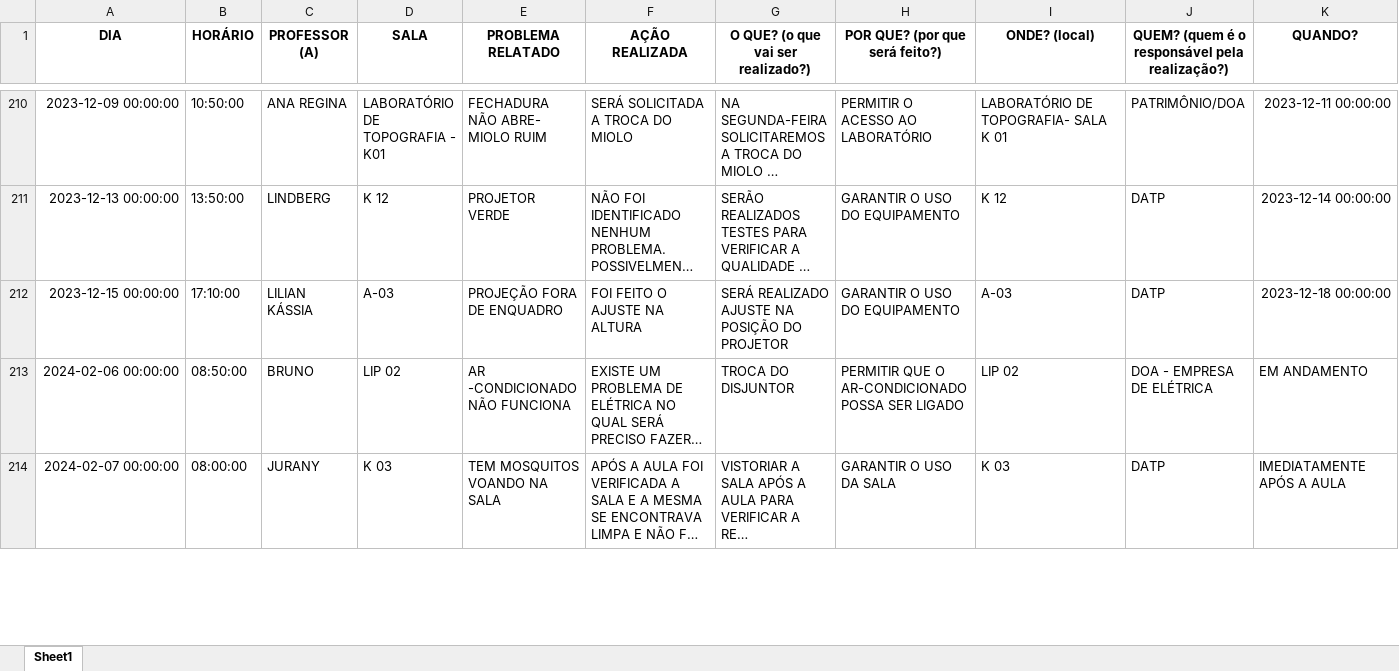
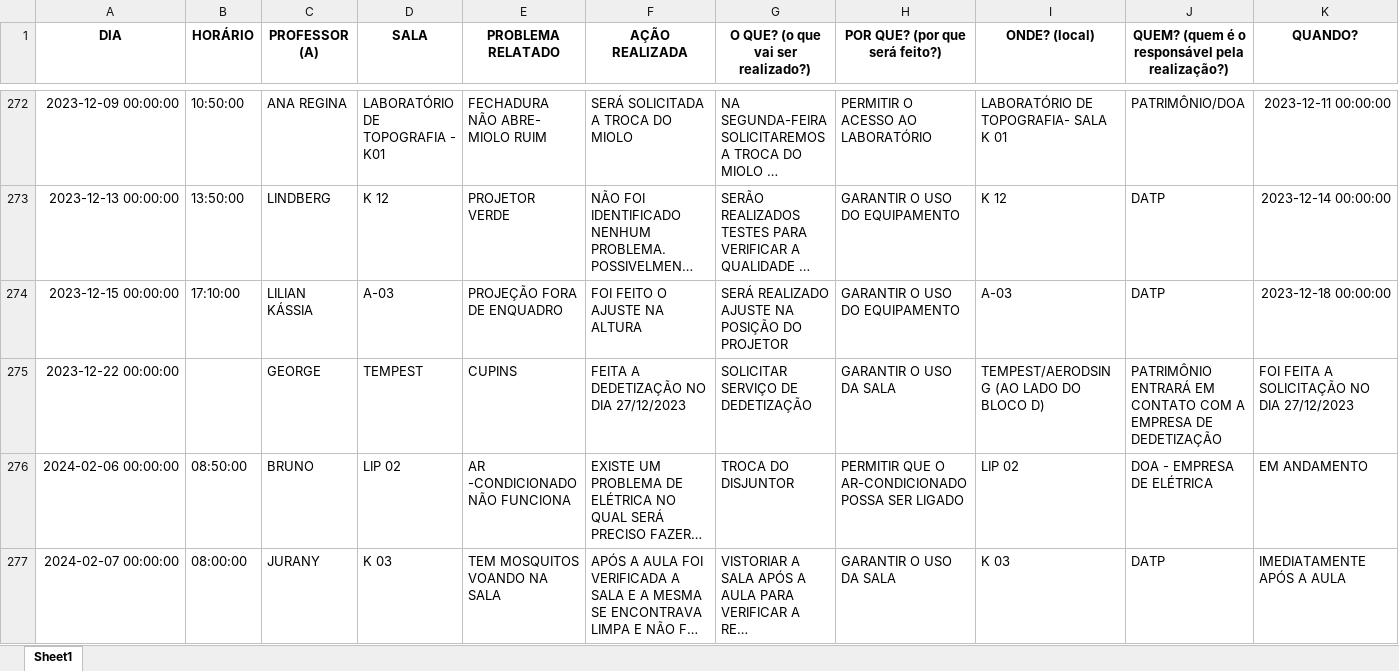
Before and after one commit to MatheusDiogo/DADOS-DATP, an Excel workbook: QUEIXAS PROFESSORES/Queixas Professores Tratados.xlsx, sheet Sheet1, drawn as a sheet; only a part is shown, gaps mark what is left out; long unchanged cells end in …; values as stored, in another font and other column widths than the file's, no borders; rows hold the shown columns only; the diff covers the shown part only; the diff names each change by its address in the sheet, - before the commit and + after, or states it on an @@ line.

```diff
--- a/QUEIXAS PROFESSORES/Queixas Professores Tratados.xlsx (sheet Sheet1)
+++ b/QUEIXAS PROFESSORES/Queixas Professores Tratados.xlsx (sheet Sheet1)
+row 275: 2023-12-22 00:00:00 |  | GEORGE | TEMPEST | CUPINS | FEITA A DEDETIZAÇÃO NO DIA 27/12/2023 | SOLICITAR SERVIÇO DE DEDETIZAÇÃO | GARANTIR O USO DA SALA | TEMPEST/AERODSING (AO LADO DO BLOCO D) | PATRIMÔNIO ENTRARÁ EM CONTATO COM A EMPRESA DE DEDETIZAÇÃO | FOI FEITA A SOLICITAÇÃO NO DIA 27/12/2023
```
Also changed, not shown: 62 added rows, 2 moved rows and 3 edited cells elsewhere in this sheet, QUEIXAS PROFESSORES/Planilhas/QUEIXAS DOS PROFESSORES- 2022.1.xlsx, 1 other file.
